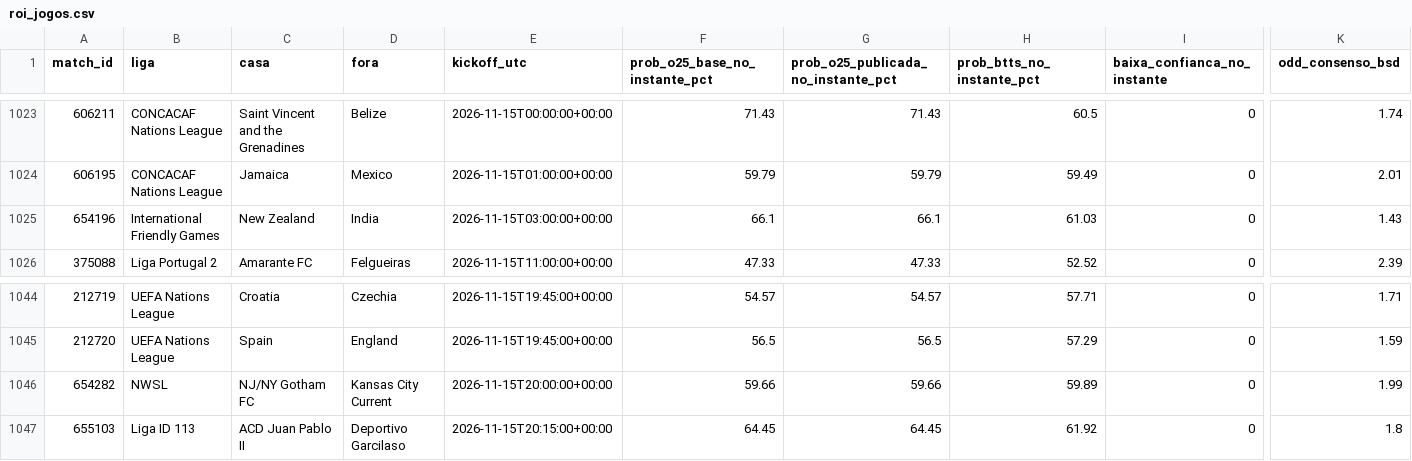
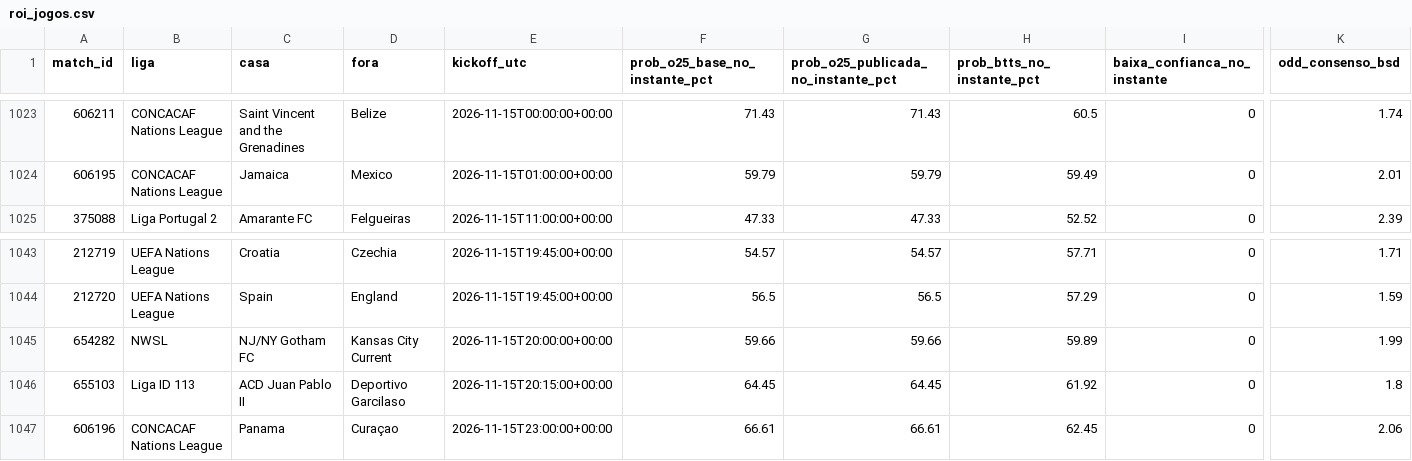
Before and after one commit to nunovinhas-creator/Monte-Carlos, a CSV file: roi_jogos.csv, drawn as a sheet; only a part is shown, gaps mark what is left out; removed rows and columns are numbered as before the commit, all else as after; rows hold the shown columns only; the diff names each change by its address in the sheet, - before the commit and + after, or states it on an @@ line.

```diff
--- a/roi_jogos.csv
+++ b/roi_jogos.csv
-row 1025: 654196 | International Friendly Games | New Zealand | India | 2026-11-15T03:00:00+00:00 | 66.1 | 66.1 | 61.03 | 0 | 1.43
+row 1047: 606196 | CONCACAF Nations League | Panama | Curaçao | 2026-11-15T23:00:00+00:00 | 66.61 | 66.61 | 62.45 | 0 | 2.06
```
Also changed, not shown: 4 other files.
